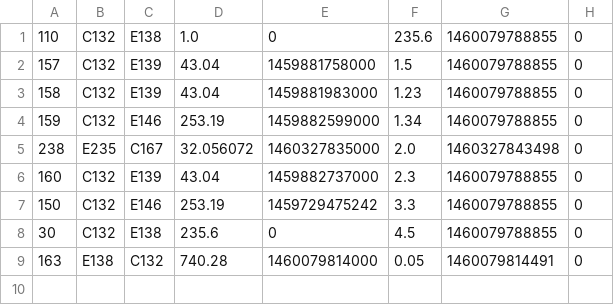
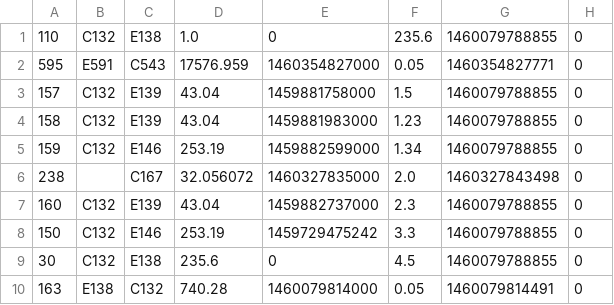
Before and after one commit to thunder033/262DesignProject, a CSV file: data/transactions.csv, drawn as a sheet.

Commit message:
reset trigger state for watch equities, persist watched equities, fix loading transaction with null holdings

```diff
--- a/data/transactions.csv
+++ b/data/transactions.csv
@@ -1,2 +1,3 @@
 "110","C132","E138","1.0","0","235.6","1460079788855","0"
+"595","E591","C543","17576.959","1460354827000","0.05","1460354827771","0"
 "157","C132","E139","43.04","1459881758000","1.5","1460079788855","0"
@@ -4,3 +5,3 @@
 "159","C132","E146","253.19","1459882599000","1.34","1460079788855","0"
-"238","E235","C167","32.056072","1460327835000","2.0","1460327843498","0"
+"238","","C167","32.056072","1460327835000","2.0","1460327843498","0"
 "160","C132","E139","43.04","1459882737000","2.3","1460079788855","0"
```
Also changed, not shown: data/equities.csv, data/portfolios.csv, 7 other files.
